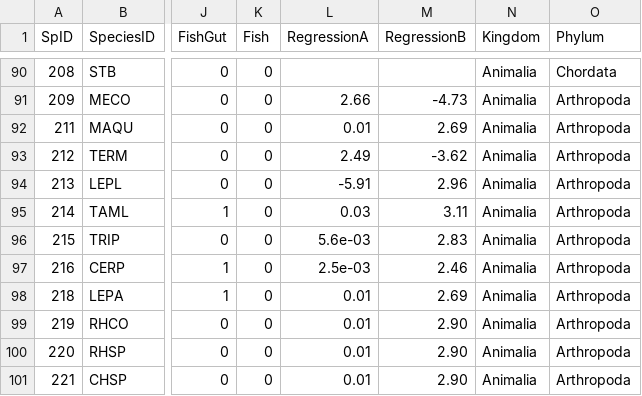
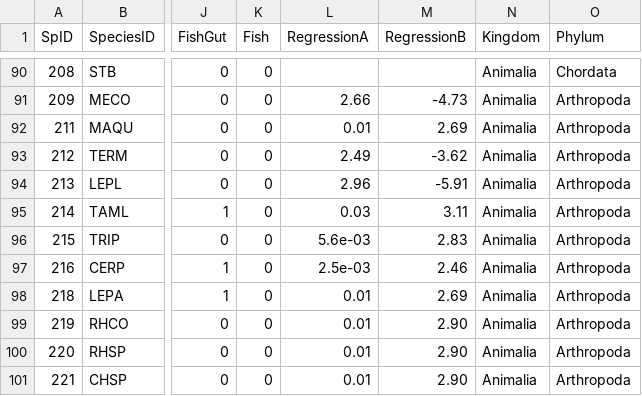
Before and after one commit to jmuehlbauer-usgs/Database, a CSV file: SpeciesList.csv, drawn as a sheet; only a part is shown, gaps mark what is left out; the diff names each change by its address in the sheet, - before the commit and + after, or states it on an @@ line.

```diff
--- a/SpeciesList.csv
+++ b/SpeciesList.csv
-L94 (RegressionA): -5.91
+L94 (RegressionA): 2.96
-M94 (RegressionB): 2.96
+M94 (RegressionB): -5.91
```
Also changed, not shown: 1 other file.
